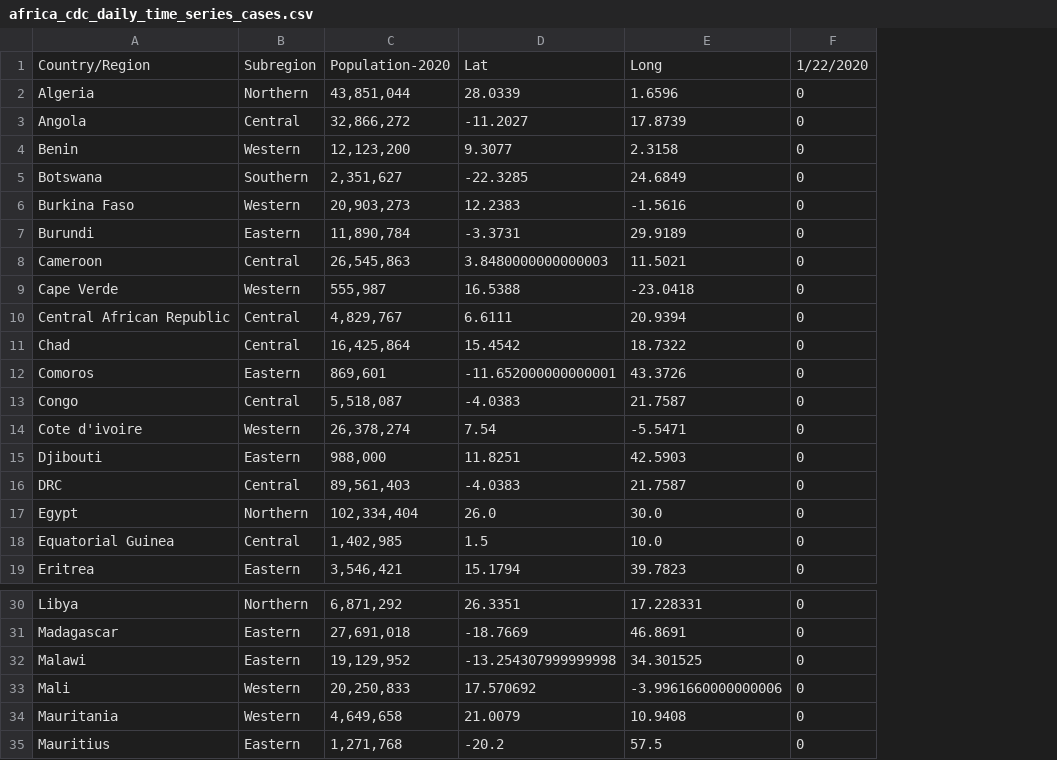
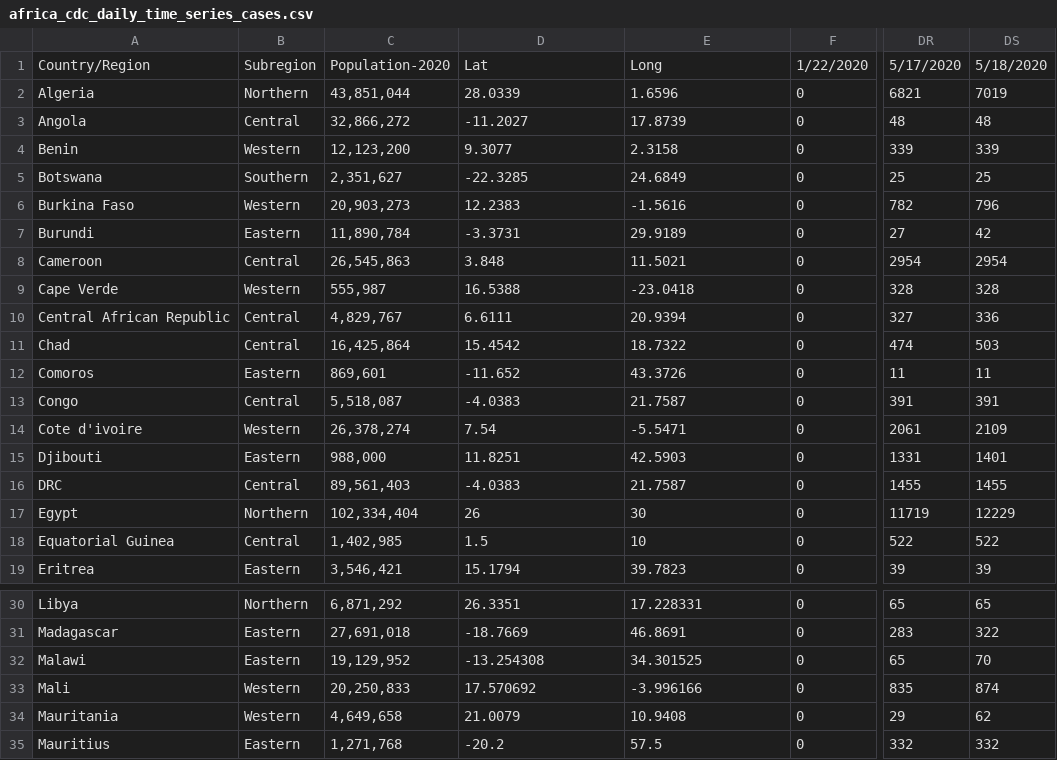
Before and after one commit to dsfsi/covid19africa, a CSV file: data/time_series/africa_cdc/africa_cdc_daily_time_series_cases.csv, drawn as a sheet; only a part is shown, gaps mark what is left out; the diff covers the shown part only; the diff names each change by its address in the sheet, - before the commit and + after, or states it on an @@ line.

```diff
--- a/data/time_series/africa_cdc/africa_cdc_daily_time_series_cases.csv
+++ b/data/time_series/africa_cdc/africa_cdc_daily_time_series_cases.csv
+column DR, rows 1-19: 5/17/2020 | 6821 | 48 | 339 | 25 | 782 | 27 | 2954 | 328 | 327 | 474 | 11 | 391 | 2061 | 1331 | 1455 | 11719 | 522 | 39; rows 30-35: 65 | 283 | 65 | 835 | 29 | 332
+column DS, rows 1-19: 5/18/2020 | 7019 | 48 | 339 | 25 | 796 | 42 | 2954 | 328 | 336 | 503 | 11 | 391 | 2109 | 1401 | 1455 | 12229 | 522 | 39; rows 30-35: 65 | 322 | 70 | 874 | 62 | 332
-D8: 3.8480000000000003
+D8: 3.848
-D12: -11.652000000000001
+D12: -11.652
-D17: 26.0
+D17: 26
-E17: 30.0
+E17: 30
-E18: 10.0
+E18: 10
-D32: -13.254307999999998
+D32: -13.254308
-E33: -3.9961660000000006
+E33: -3.996166
```
Also changed, not shown: 9 edited cells elsewhere in this file, data/time_series/africa_cdc/africa_cdc_daily_time_series_deaths.csv, data/time_series/africa_cdc/africa_cdc_daily_time_series_recovered.csv, 4 other files.
